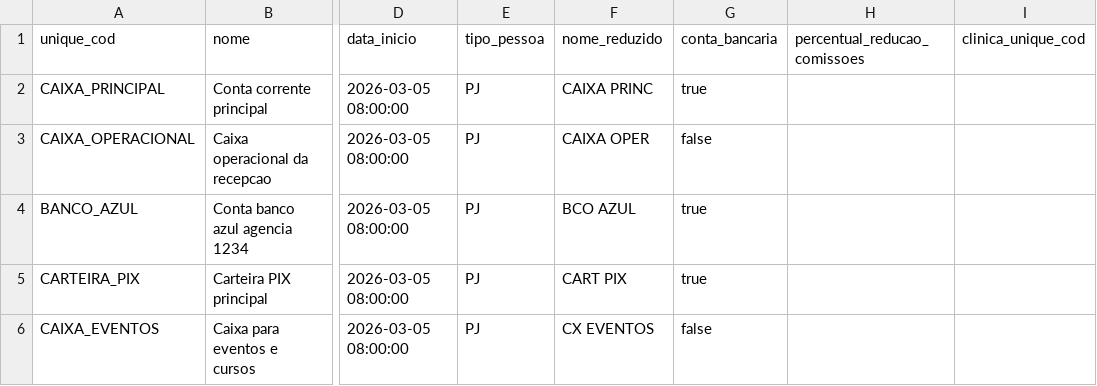
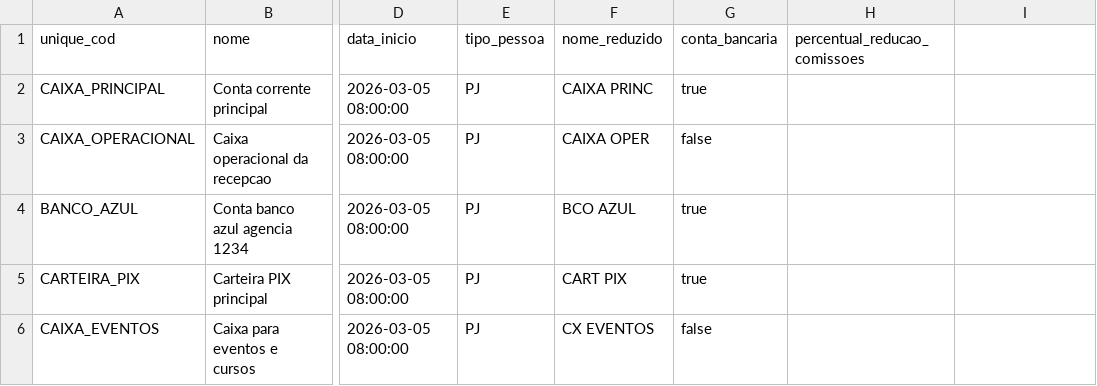
Before and after one commit to ebrain-clinic/tech-docs, a CSV file: docs/documentacao/view_caixa/import_caixa.csv, drawn as a sheet; only a part is shown, gaps mark what is left out; the diff names each change by its address in the sheet, - before the commit and + after, or states it on an @@ line.

Commit message:
Adding import_caixa_clinica and refactoring import_caixa

```diff
--- a/docs/documentacao/view_caixa/import_caixa.csv
+++ b/docs/documentacao/view_caixa/import_caixa.csv
-I1: clinica_unique_cod
+I1: (empty)
```
Also changed, not shown: docs/documentacao/view_agendamento/import_agendamento.csv, docs/documentacao/view_agendamento_servico/import_agendamento_servico.csv, 9 other files.
